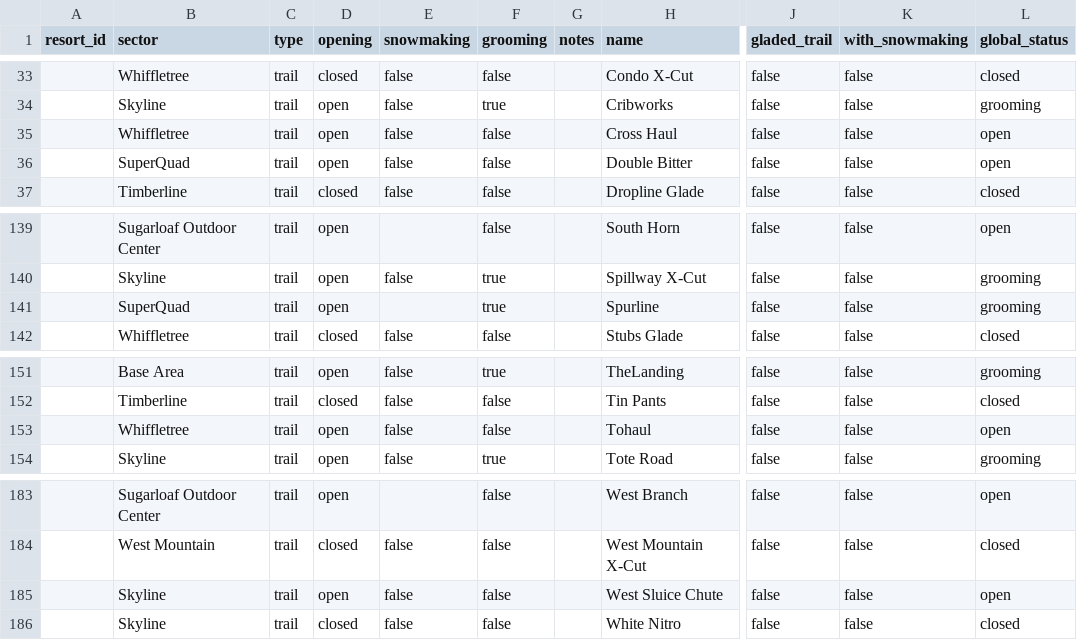
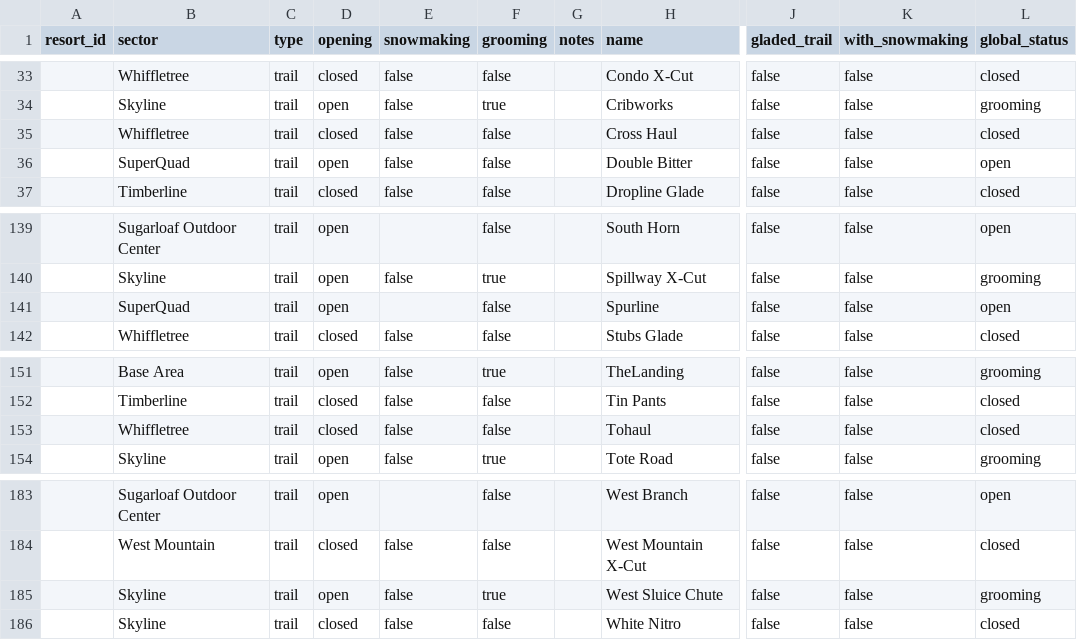
Before and after one commit to abkfenris/sugarloaf, a CSV file: trails.csv, drawn as a sheet; only a part is shown, gaps mark what is left out; the diff names each change by its address in the sheet, - before the commit and + after, or states it on an @@ line.

```diff
--- a/trails.csv
+++ b/trails.csv
-D35 (opening): open
+D35 (opening): closed
-L35 (global_status): open
+L35 (global_status): closed
-F141 (grooming): true
+F141 (grooming): false
-L141 (global_status): grooming
+L141 (global_status): open
-D153 (opening): open
+D153 (opening): closed
-L153 (global_status): open
+L153 (global_status): closed
-F185 (grooming): false
+F185 (grooming): true
-L185 (global_status): open
+L185 (global_status): grooming
```
Also changed, not shown: 1 other file.
